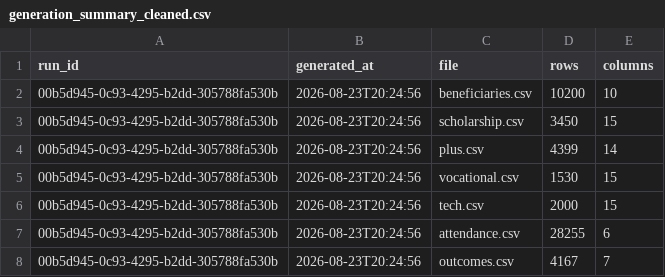
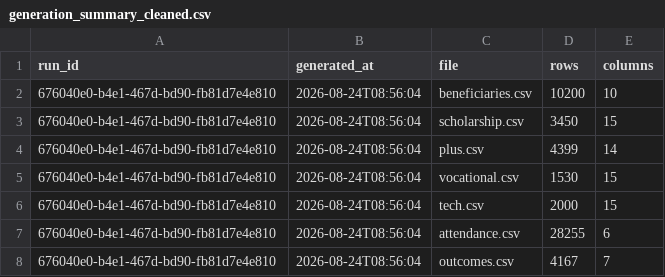
Before and after one commit to MikeMitch88/insightflow-system, a CSV file: backend/data/processed/generation_summary_cleaned.csv, drawn as a sheet.

```diff
--- a/backend/data/processed/generation_summary_cleaned.csv
+++ b/backend/data/processed/generation_summary_cleaned.csv
@@ -1,8 +1,8 @@
 run_id,generated_at,file,rows,columns
-00b5d945-0c93-4295-b2dd-305788fa530b,2026-08-23T20:24:56,beneficiaries.csv,10200,10
-00b5d945-0c93-4295-b2dd-305788fa530b,2026-08-23T20:24:56,scholarship.csv,3450,15
-00b5d945-0c93-4295-b2dd-305788fa530b,2026-08-23T20:24:56,plus.csv,4399,14
-00b5d945-0c93-4295-b2dd-305788fa530b,2026-08-23T20:24:56,vocational.csv,1530,15
-00b5d945-0c93-4295-b2dd-305788fa530b,2026-08-23T20:24:56,tech.csv,2000,15
-00b5d945-0c93-4295-b2dd-305788fa530b,2026-08-23T20:24:56,attendance.csv,28255,6
-00b5d945-0c93-4295-b2dd-305788fa530b,2026-08-23T20:24:56,outcomes.csv,4167,7
+676040e0-b4e1-467d-bd90-fb81d7e4e810,2026-08-24T08:56:04,beneficiaries.csv,10200,10
+676040e0-b4e1-467d-bd90-fb81d7e4e810,2026-08-24T08:56:04,scholarship.csv,3450,15
+676040e0-b4e1-467d-bd90-fb81d7e4e810,2026-08-24T08:56:04,plus.csv,4399,14
+676040e0-b4e1-467d-bd90-fb81d7e4e810,2026-08-24T08:56:04,vocational.csv,1530,15
+676040e0-b4e1-467d-bd90-fb81d7e4e810,2026-08-24T08:56:04,tech.csv,2000,15
+676040e0-b4e1-467d-bd90-fb81d7e4e810,2026-08-24T08:56:04,attendance.csv,28255,6
+676040e0-b4e1-467d-bd90-fb81d7e4e810,2026-08-24T08:56:04,outcomes.csv,4167,7
```
Also changed, not shown: backend/data/processed/beneficiaries.csv, 9 other files.
